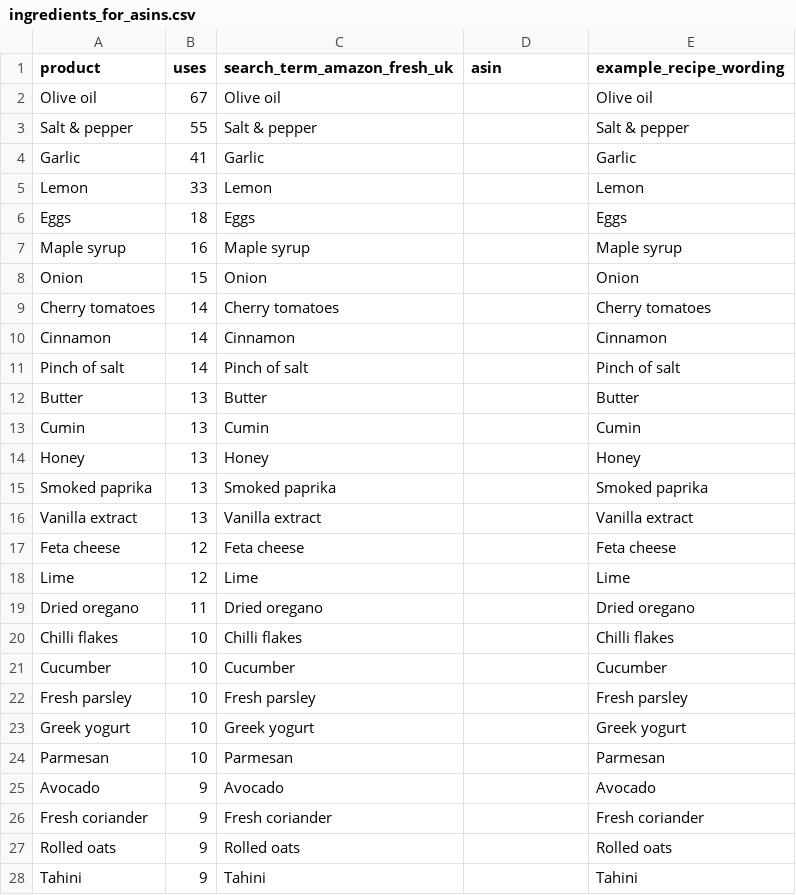
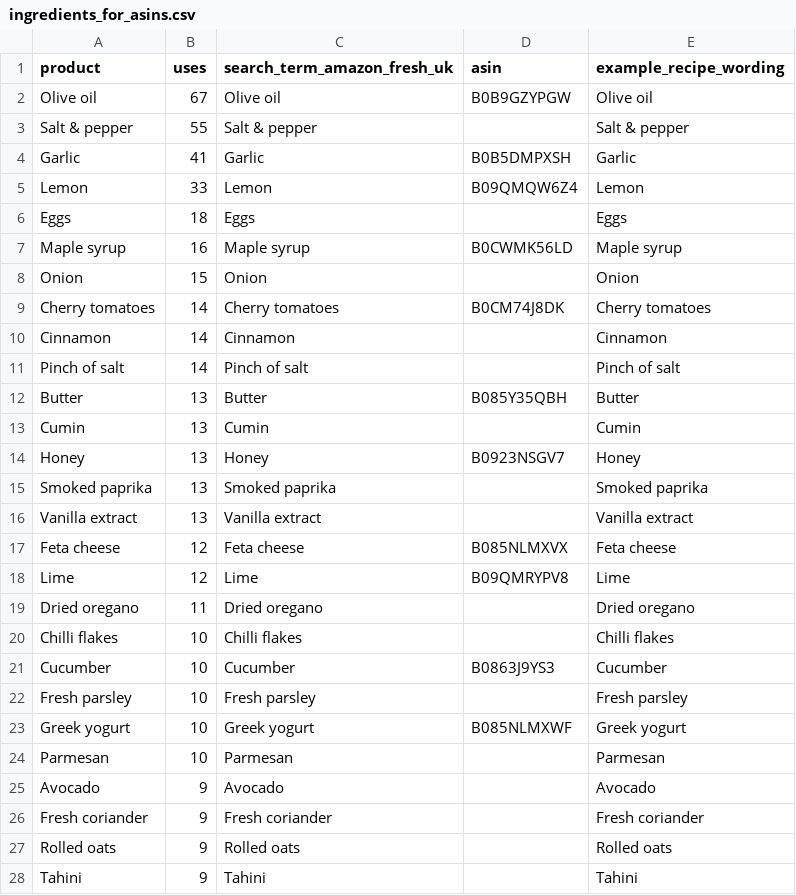
Before and after one commit to pierreprevotproapp-dot/Menja-fresh, a CSV file: ingredients_for_asins.csv, drawn as a sheet; only a part is shown; the diff covers the shown part only.

```diff
--- a/ingredients_for_asins.csv
+++ b/ingredients_for_asins.csv
@@ -1,2 +1,2 @@
 product,uses,search_term_amazon_fresh_uk,asin,example_recipe_wording
-"Olive oil",67,"Olive oil",,"Olive oil"
+Olive oil,67,Olive oil,B0B9GZYPGW,Olive oil
@@ -4,2 +4,2 @@ product,uses,search_term_amazon_fresh_uk,asin,example_recipe_wording
-"Garlic",41,"Garlic",,"Garlic"
-"Lemon",33,"Lemon",,"Lemon"
+Garlic,41,Garlic,B0B5DMPXSH,Garlic
+Lemon,33,Lemon,B09QMQW6Z4,Lemon
@@ -7 +7 @@ product,uses,search_term_amazon_fresh_uk,asin,example_recipe_wording
-"Maple syrup",16,"Maple syrup",,"Maple syrup"
+Maple syrup,16,Maple syrup,B0CWMK56LD,Maple syrup
@@ -9 +9 @@ product,uses,search_term_amazon_fresh_uk,asin,example_recipe_wording
-"Cherry tomatoes",14,"Cherry tomatoes",,"Cherry tomatoes"
+Cherry tomatoes,14,Cherry tomatoes,B0CM74J8DK,Cherry tomatoes
@@ -12 +12 @@ product,uses,search_term_amazon_fresh_uk,asin,example_recipe_wording
-"Butter",13,"Butter",,"Butter"
+Butter,13,Butter,B085Y35QBH,Butter
@@ -14 +14 @@ product,uses,search_term_amazon_fresh_uk,asin,example_recipe_wording
-"Honey",13,"Honey",,"Honey"
+Honey,13,Honey,B0923NSGV7,Honey
@@ -17,2 +17,2 @@ product,uses,search_term_amazon_fresh_uk,asin,example_recipe_wording
-"Feta cheese",12,"Feta cheese",,"Feta cheese"
-"Lime",12,"Lime",,"Lime"
+Feta cheese,12,Feta cheese,B085NLMXVX,Feta cheese
+Lime,12,Lime,B09QMRYPV8,Lime
@@ -21 +21 @@ product,uses,search_term_amazon_fresh_uk,asin,example_recipe_wording
-"Cucumber",10,"Cucumber",,"Cucumber"
+Cucumber,10,Cucumber,B0863J9YS3,Cucumber
@@ -23 +23 @@ product,uses,search_term_amazon_fresh_uk,asin,example_recipe_wording
-"Greek yogurt",10,"Greek yogurt",,"Greek yogurt"
+Greek yogurt,10,Greek yogurt,B085NLMXWF,Greek yogurt
```
Also changed, not shown: 3 edited cells elsewhere in this file, 1 other file.
